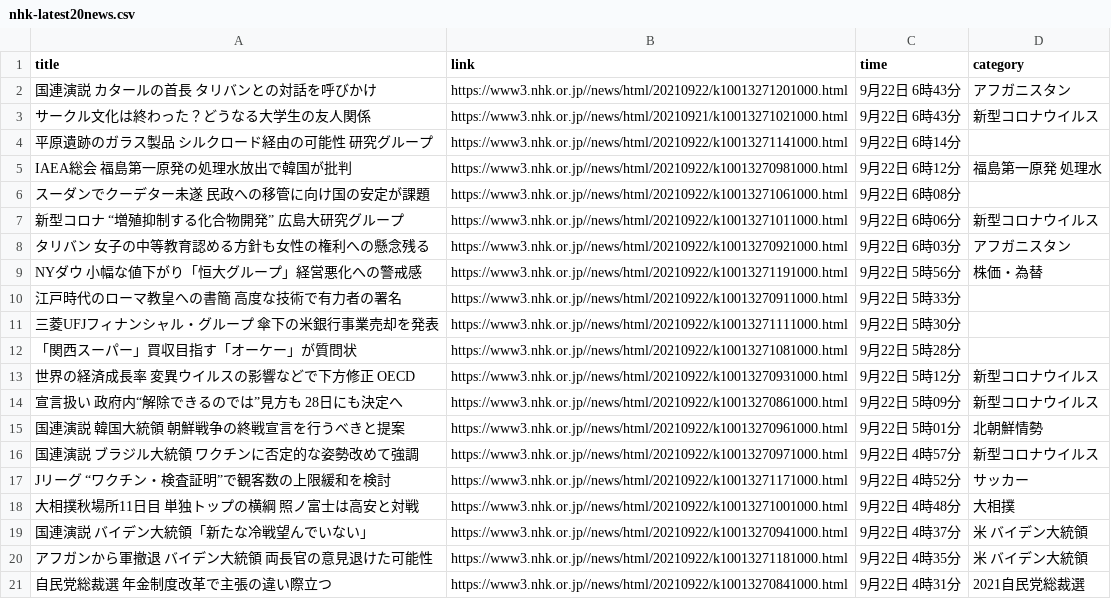
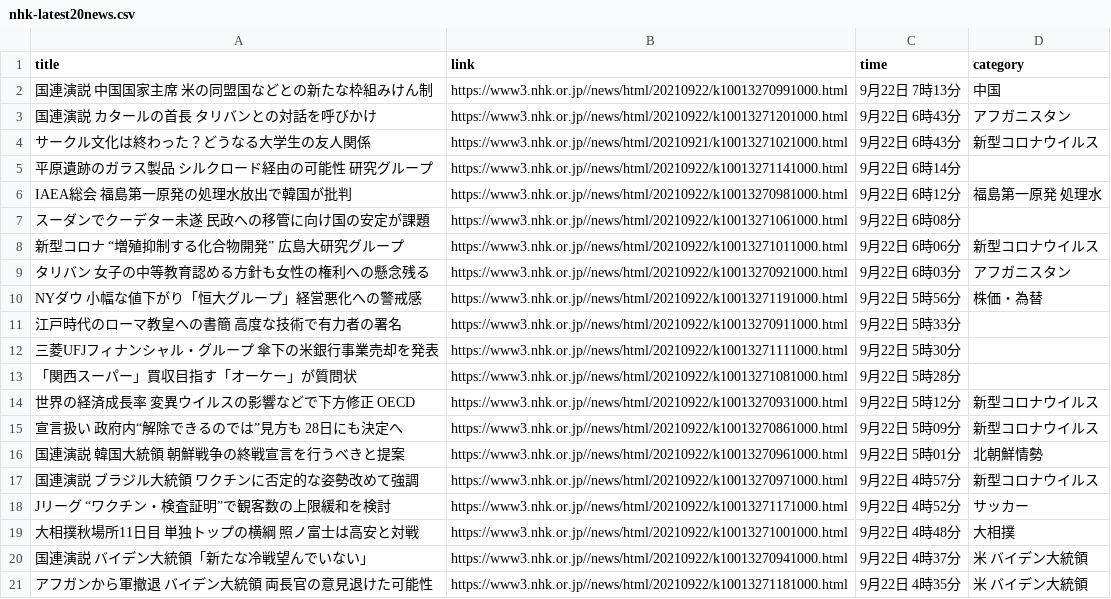
Before and after one commit to Hiromisa/autoscrape_NHK, a CSV file: nhk-latest20news.csv, drawn as a sheet.

```diff
--- a/nhk-latest20news.csv
+++ b/nhk-latest20news.csv
@@ -1,2 +1,3 @@
 title,link,time,category
+国連演説 中国国家主席 米の同盟国などとの新たな枠組みけん制,https://www3.nhk.or.jp//news/html/20210922/k10013270991000.html,9月22日 7時13分,中国
 国連演説 カタールの首長 タリバンとの対話を呼びかけ,https://www3.nhk.or.jp//news/html/20210922/k10013271201000.html,9月22日 6時43分,アフガニスタン
@@ -20,2 +21 @@ Jリーグ “ワクチン・検査証明”で観客数の上限緩和を検討
 アフガンから軍撤退 バイデン大統領 両長官の意見退けた可能性,https://www3.nhk.or.jp//news/html/20210922/k10013271181000.html,9月22日 4時35分,米 バイデン大統領
-自民党総裁選 年金制度改革で主張の違い際立つ,https://www3.nhk.or.jp//news/html/20210922/k10013270841000.html,9月22日 4時31分,2021自民党総裁選
```
